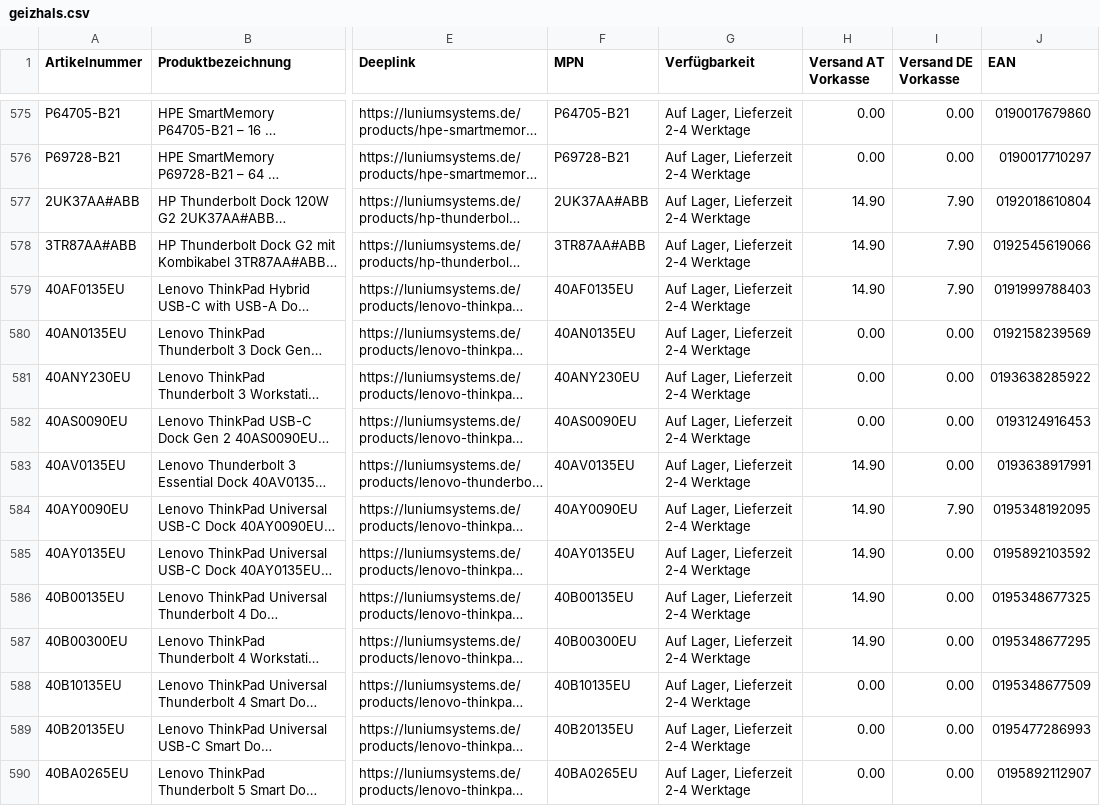
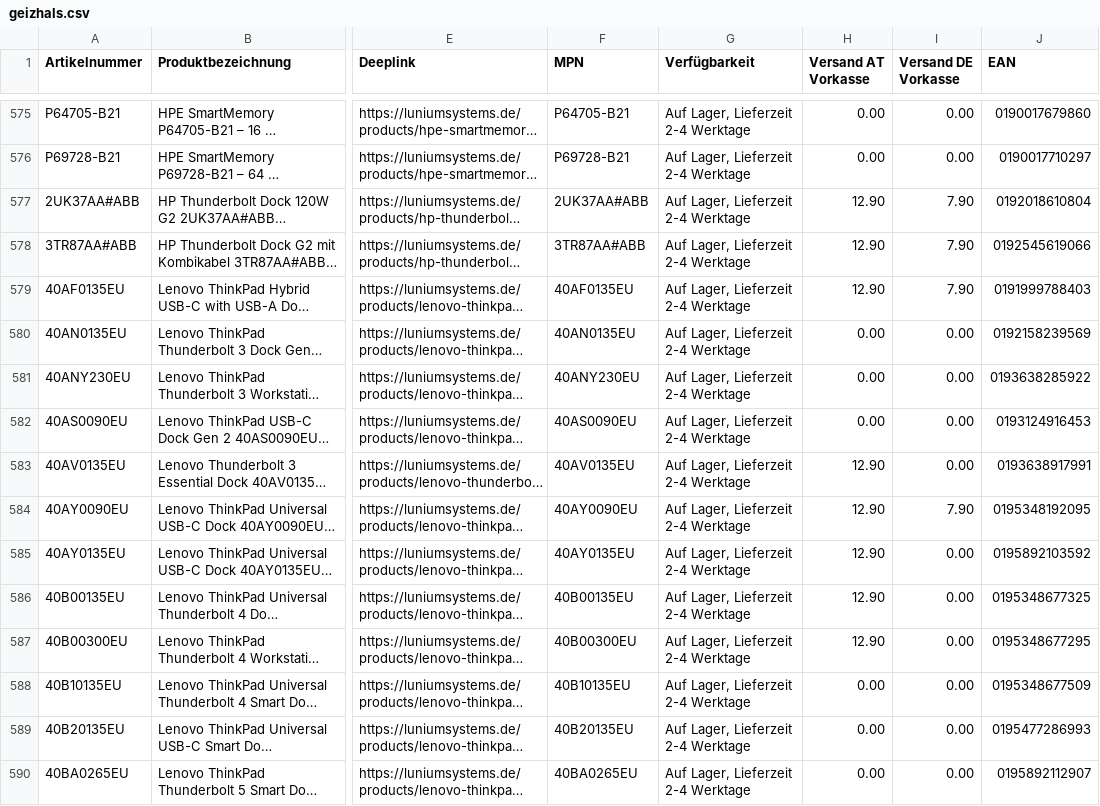
Before and after one commit to Luniumsystems/lunium-feed, a CSV file: geizhals.csv, drawn as a sheet; only a part is shown, gaps mark what is left out; long unchanged cells end in …; the diff covers the shown part only; the diff names each change by its address in the sheet, - before the commit and + after, or states it on an @@ line.

Commit message:
Preisliste aktualisiert

```diff
--- a/geizhals.csv
+++ b/geizhals.csv
-H577:H579 (Versand AT Vorkasse): 14.90
+H577:H579 (Versand AT Vorkasse): 12.90
-H583:H587 (Versand AT Vorkasse): 14.90
+H583:H587 (Versand AT Vorkasse): 12.90
```
Also changed, not shown: 82 edited cells elsewhere in this file.
